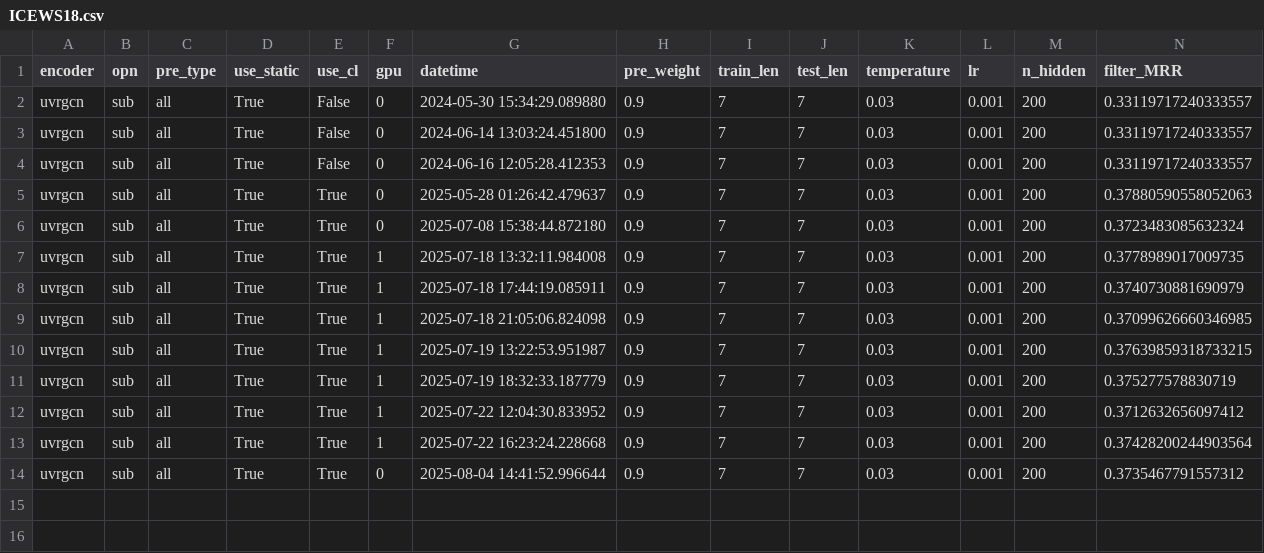
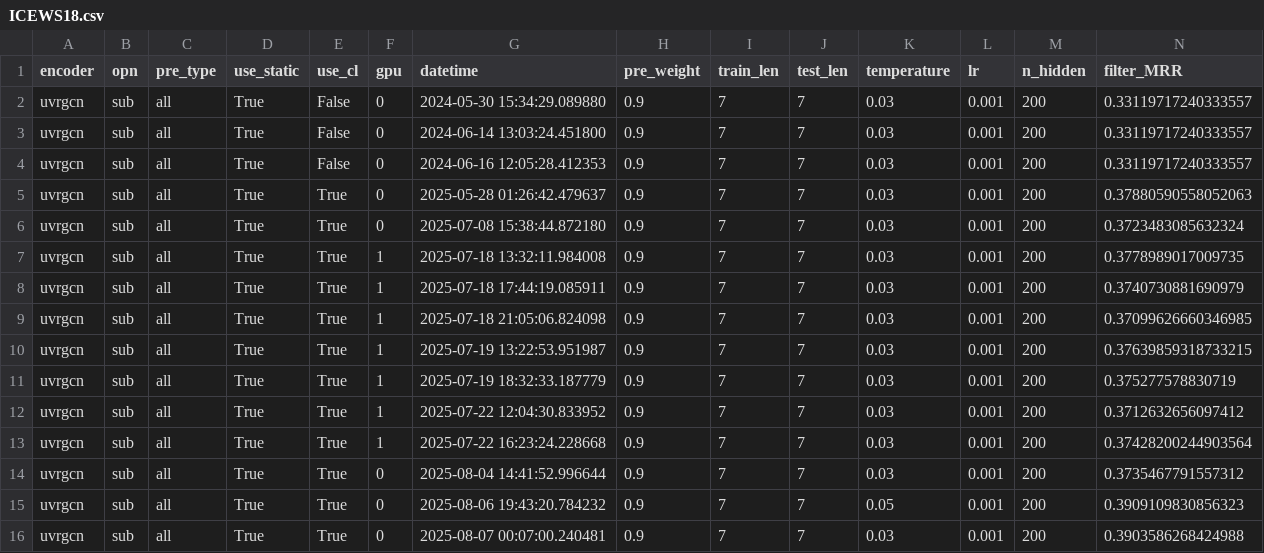
Before and after one commit to EshaniF/STRIDE, a CSV file: result/ICEWS18.csv, drawn as a sheet; only a part is shown; rows hold the shown columns only; the diff names each change by its address in the sheet, - before the commit and + after, or states it on an @@ line.

```diff
--- a/result/ICEWS18.csv
+++ b/result/ICEWS18.csv
+row 15: uvrgcn | sub | all | True | True | 0 | 2025-08-06 19:43:20.784232 | 0.9 | 7 | 7 | 0.05 | 0.001 | 200 | 0.3909109830856323
+row 16: uvrgcn | sub | all | True | True | 0 | 2025-08-07 00:07:00.240481 | 0.9 | 7 | 7 | 0.03 | 0.001 | 200 | 0.3903586268424988
```
Also changed, not shown: 5 other files.
